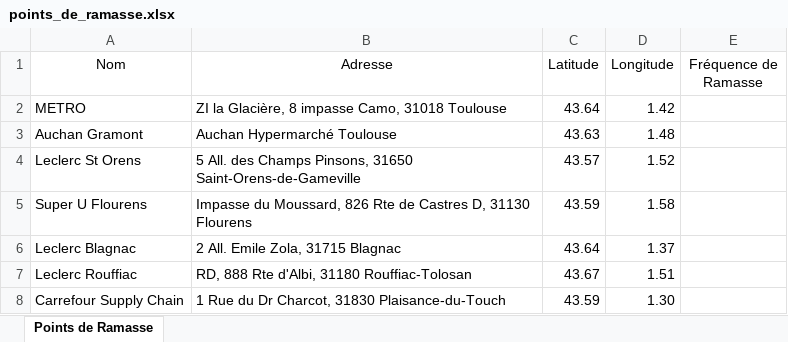
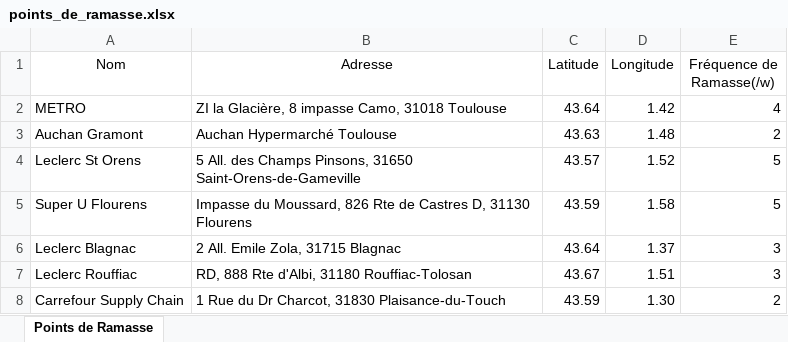
Before and after one commit to PierreLaur/routage-du-coeur, an Excel workbook: data/points_de_ramasse.xlsx, sheet Points de Ramasse, drawn as a sheet; values as stored, in another font and other column widths than the file's, no borders; the diff names each change by its address in the sheet, - before the commit and + after, or states it on an @@ line.

```diff
--- a/data/points_de_ramasse.xlsx (sheet Points de Ramasse)
+++ b/data/points_de_ramasse.xlsx (sheet Points de Ramasse)
-E1: Fréquence de Ramasse
+E1: Fréquence de Ramasse(/w)
-E2 (Fréquence de Ramasse(/w)): (empty)
+E2 (Fréquence de Ramasse(/w)): 4
-E3 (Fréquence de Ramasse(/w)): (empty)
+E3 (Fréquence de Ramasse(/w)): 2
-E4:E5 (Fréquence de Ramasse(/w)): (empty)
+E4:E5 (Fréquence de Ramasse(/w)): 5
-E6:E7 (Fréquence de Ramasse(/w)): (empty)
+E6:E7 (Fréquence de Ramasse(/w)): 3
-E8 (Fréquence de Ramasse(/w)): (empty)
+E8 (Fréquence de Ramasse(/w)): 2
```
Also changed, not shown: data/centres.xlsx, data/matrix.xlsx, 11 other files.
